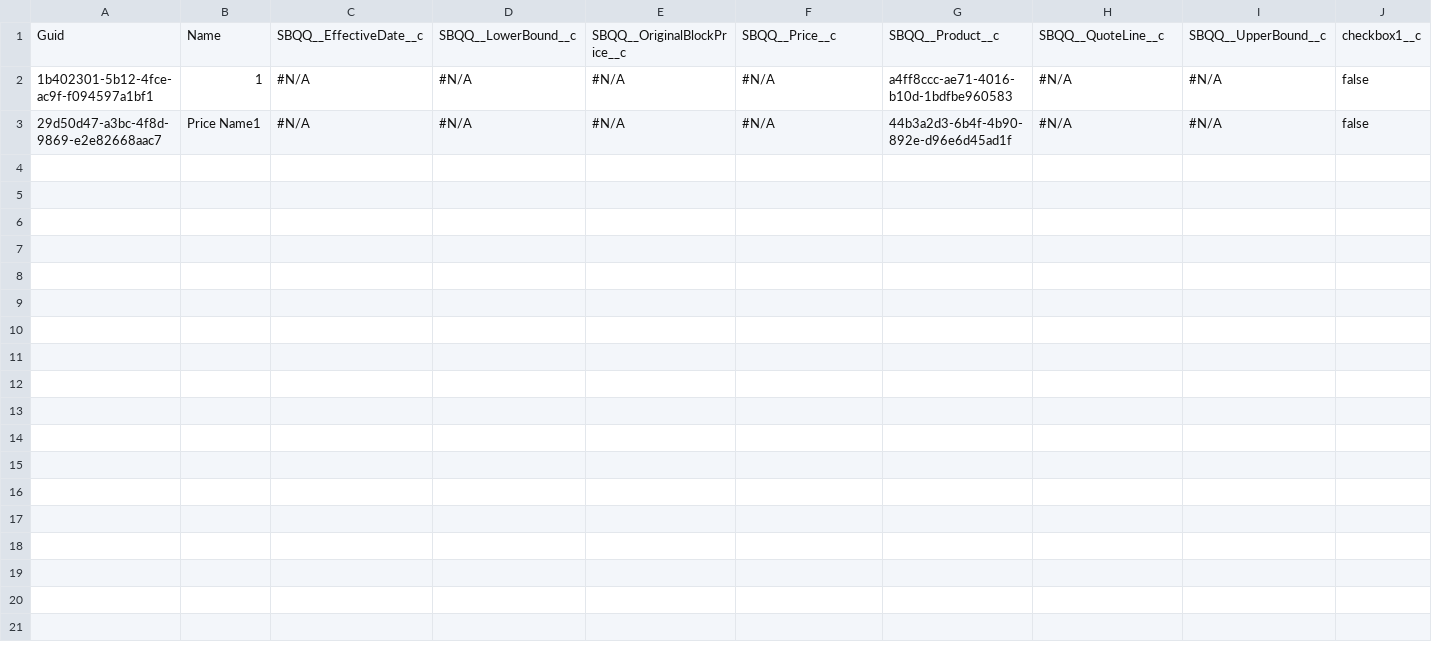
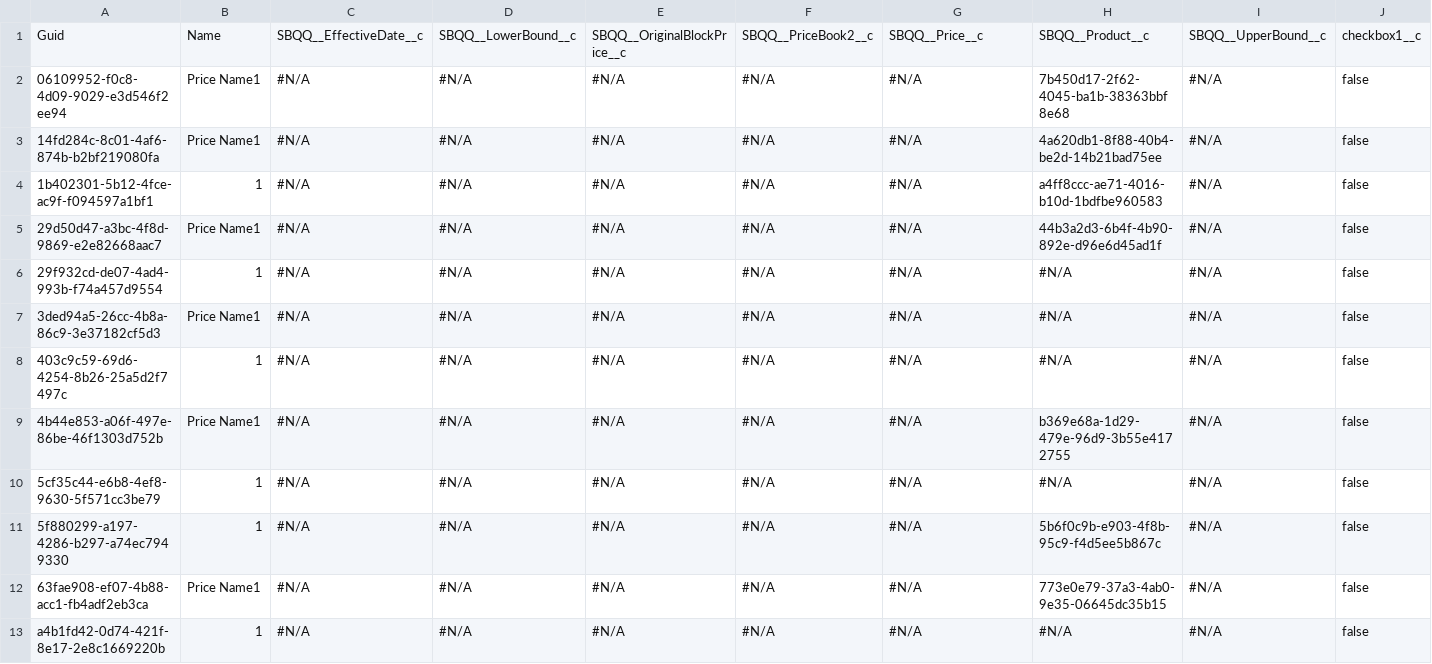
Before and after one commit to agromovsky/agrom_sf_repo, a CSV file: SBQQ__BlockPrice__c.csv, drawn as a sheet.

```diff
--- a/SBQQ__BlockPrice__c.csv
+++ b/SBQQ__BlockPrice__c.csv
@@ -1,3 +1,13 @@
-"Guid","Name","SBQQ__EffectiveDate__c","SBQQ__LowerBound__c","SBQQ__OriginalBlockPrice__c","SBQQ__Price__c","SBQQ__Product__c","SBQQ__QuoteLine__c","SBQQ__UpperBound__c","checkbox1__c"
-1b402301-5b12-4fce-ac9f-f094597a1bf1,1,"#N/A","#N/A","#N/A","#N/A",a4ff8ccc-ae71-4016-b10d-1bdfbe960583,"#N/A","#N/A",false
-29d50d47-a3bc-4f8d-9869-e2e82668aac7,Price Name1,"#N/A","#N/A","#N/A","#N/A",44b3a2d3-6b4f-4b90-892e-d96e6d45ad1f,"#N/A","#N/A",false
+"Guid","Name","SBQQ__EffectiveDate__c","SBQQ__LowerBound__c","SBQQ__OriginalBlockPrice__c","SBQQ__PriceBook2__c","SBQQ__Price__c","SBQQ__Product__c","SBQQ__UpperBound__c","checkbox1__c"
+06109952-f0c8-4d09-9029-e3d546f2ee94,Price Name1,"#N/A","#N/A","#N/A","#N/A","#N/A",7b450d17-2f62-4045-ba1b-38363bbf8e68,"#N/A",false
+14fd284c-8c01-4af6-874b-b2bf219080fa,Price Name1,"#N/A","#N/A","#N/A","#N/A","#N/A",4a620db1-8f88-40b4-be2d-14b21bad75ee,"#N/A",false
+1b402301-5b12-4fce-ac9f-f094597a1bf1,1,"#N/A","#N/A","#N/A","#N/A","#N/A",a4ff8ccc-ae71-4016-b10d-1bdfbe960583,"#N/A",false
+29d50d47-a3bc-4f8d-9869-e2e82668aac7,Price Name1,"#N/A","#N/A","#N/A","#N/A","#N/A",44b3a2d3-6b4f-4b90-892e-d96e6d45ad1f,"#N/A",false
+29f932cd-de07-4ad4-993b-f74a457d9554,1,"#N/A","#N/A","#N/A","#N/A","#N/A","#N/A","#N/A",false
+3ded94a5-26cc-4b8a-86c9-3e37182cf5d3,Price Name1,"#N/A","#N/A","#N/A","#N/A","#N/A","#N/A","#N/A",false
+403c9c59-69d6-4254-8b26-25a5d2f7497c,1,"#N/A","#N/A","#N/A","#N/A","#N/A","#N/A","#N/A",false
+4b44e853-a06f-497e-86be-46f1303d752b,Price Name1,"#N/A","#N/A","#N/A","#N/A","#N/A",b369e68a-1d29-479e-96d9-3b55e4172755,"#N/A",false
+5cf35c44-e6b8-4ef8-9630-5f571cc3be79,1,"#N/A","#N/A","#N/A","#N/A","#N/A","#N/A","#N/A",false
+5f880299-a197-4286-b297-a74ec7949330,1,"#N/A","#N/A","#N/A","#N/A","#N/A",5b6f0c9b-e903-4f8b-95c9-f4d5ee5b867c,"#N/A",false
+63fae908-ef07-4b88-acc1-fb4adf2eb3ca,Price Name1,"#N/A","#N/A","#N/A","#N/A","#N/A",773e0e79-37a3-4ab0-9e35-06645dc35b15,"#N/A",false
+a4b1fd42-0d74-421f-8e17-2e8c1669220b,1,"#N/A","#N/A","#N/A","#N/A","#N/A","#N/A","#N/A",false
```
Also changed, not shown: SBQQ__Dimension__c.csv, SBQQ__DiscountSchedule__c.csv, 6 other files.
